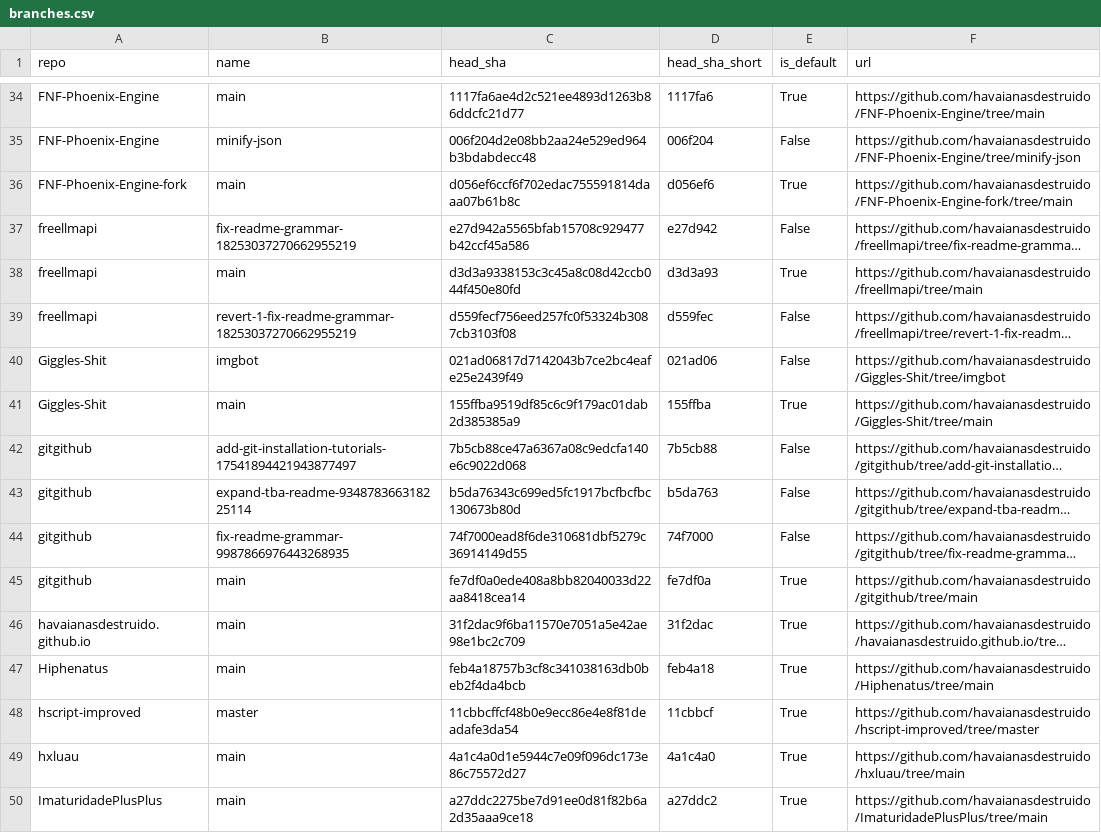
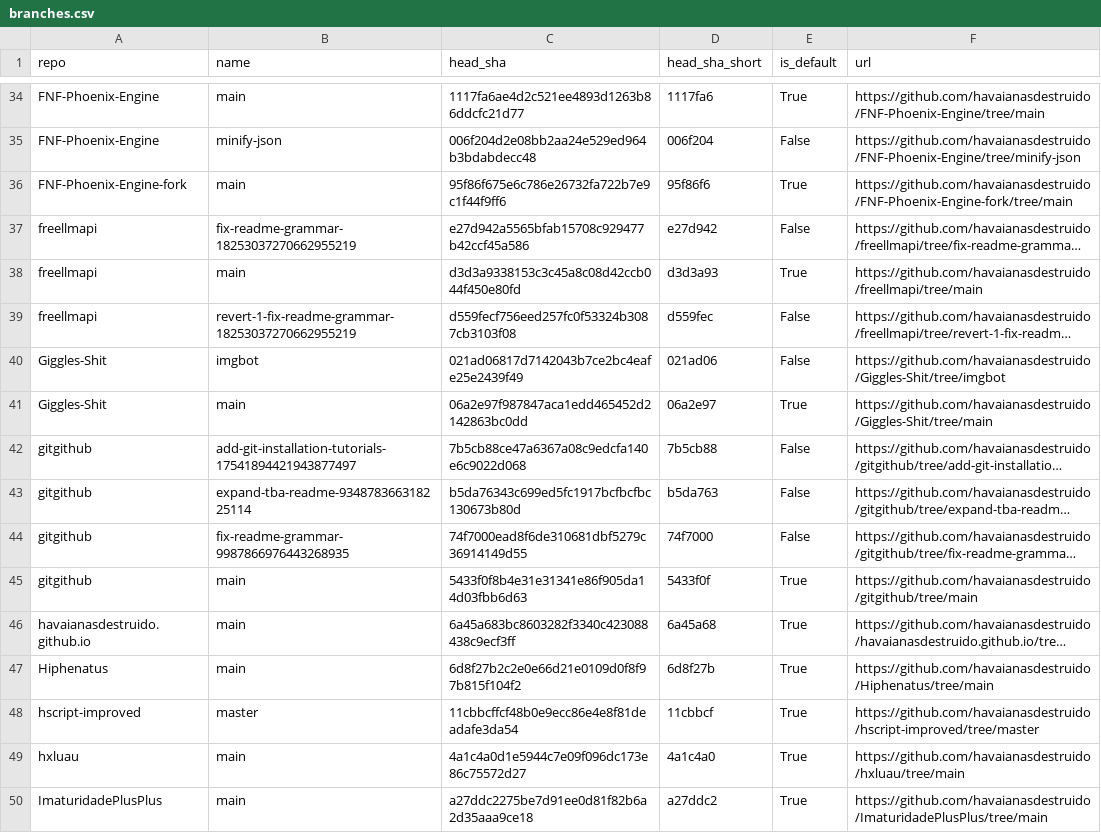
Before and after one commit to havaianasdestruido/sitemapping, a CSV file: reports/branches.csv, drawn as a sheet; only a part is shown, gaps mark what is left out; long unchanged cells end in …; the diff covers the shown part only; the diff names each change by its address in the sheet, - before the commit and + after, or states it on an @@ line.

```diff
--- a/reports/branches.csv
+++ b/reports/branches.csv
-C36 (head_sha): d056ef6ccf6f702edac755591814daaa07b61b8c
+C36 (head_sha): 95f86f675e6c786e26732fa722b7e9c1f44f9ff6
-D36 (head_sha_short): d056ef6
+D36 (head_sha_short): 95f86f6
-C41 (head_sha): 155ffba9519df85c6c9f179ac01dab2d385385a9
+C41 (head_sha): 06a2e97f987847aca1edd465452d2142863bc0dd
-D41 (head_sha_short): 155ffba
+D41 (head_sha_short): 06a2e97
-C45 (head_sha): fe7df0a0ede408a8bb82040033d22aa8418cea14
+C45 (head_sha): 5433f0f8b4e31e31341e86f905da14d03fbb6d63
-D45 (head_sha_short): fe7df0a
+D45 (head_sha_short): 5433f0f
-C46 (head_sha): 31f2dac9f6ba11570e7051a5e42ae98e1bc2c709
+C46 (head_sha): 6a45a683bc8603282f3340c423088438c9ecf3ff
-D46 (head_sha_short): 31f2dac
+D46 (head_sha_short): 6a45a68
-C47 (head_sha): feb4a18757b3cf8c341038163db0beb2f4da4bcb
+C47 (head_sha): 6d8f27b2c2e0e66d21e0109d0f8f97b815f104f2
-D47 (head_sha_short): feb4a18
+D47 (head_sha_short): 6d8f27b
```
Also changed, not shown: 74 edited cells elsewhere in this file, reports/contributors.csv, reports/followers.csv, 13 other files.
